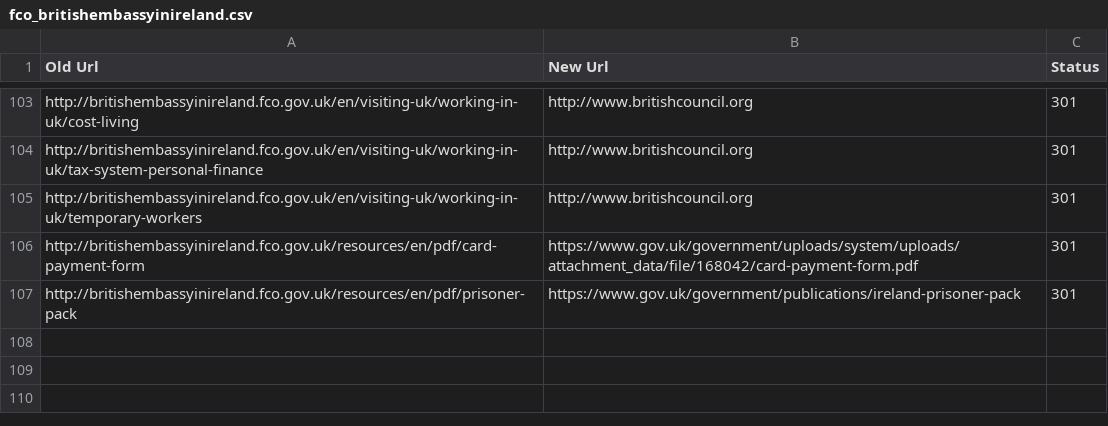
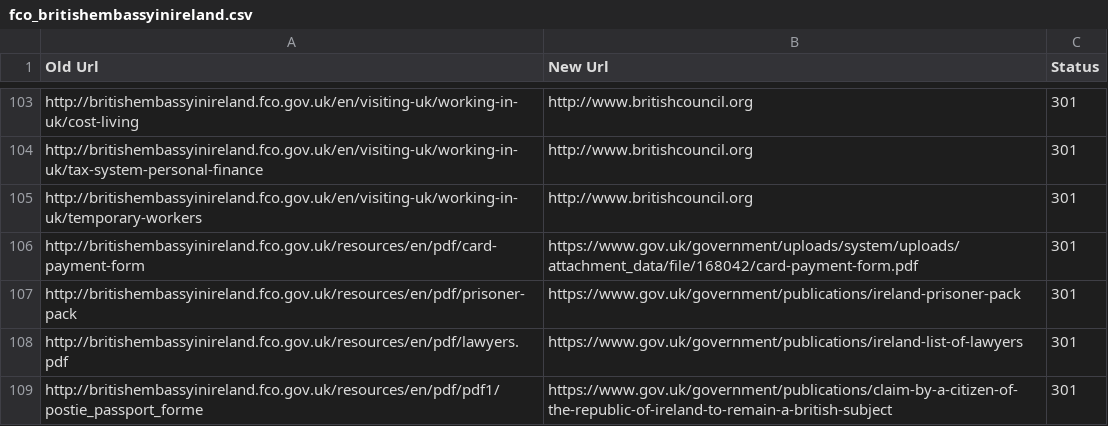
Before and after one commit to alphagov/transition-config, a CSV file: data/mappings/fco_britishembassyinireland.csv, drawn as a sheet; only a part is shown, gaps mark what is left out.

```diff
--- a/data/mappings/fco_britishembassyinireland.csv
+++ b/data/mappings/fco_britishembassyinireland.csv
@@ -107 +107,3 @@ http://britishembassyinireland.fco.gov.uk/resources/en/pdf/card-payment-form,htt
 http://britishembassyinireland.fco.gov.uk/resources/en/pdf/prisoner-pack,https://www.gov.uk/government/publications/ireland-prisoner-pack,301
+http://britishembassyinireland.fco.gov.uk/resources/en/pdf/lawyers.pdf,https://www.gov.uk/government/publications/ireland-list-of-lawyers,301
+http://britishembassyinireland.fco.gov.uk/resources/en/pdf/pdf1/postie_passport_forme,https://www.gov.uk/government/publications/claim-by-a-citizen-of-the-republic-of-ireland-to-remain-a-british-subject,301
```
Also changed, not shown: data/mappings/fco.csv, data/mappings/fco_centralcontent.csv, 30 other files.
